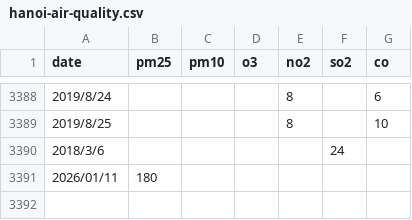
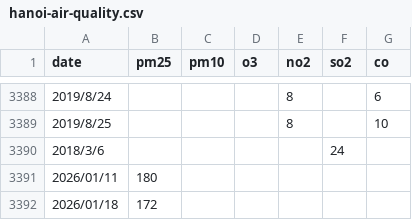
Before and after one commit to Drukenstudent/aqi, a CSV file: PM 2.5 Data/hanoi-air-quality.csv, drawn as a sheet; only a part is shown, gaps mark what is left out.

```diff
--- a/PM 2.5 Data/hanoi-air-quality.csv
+++ b/PM 2.5 Data/hanoi-air-quality.csv
@@ -3391 +3391,2 @@ date, pm25, pm10, o3, no2, so2, co
 2026/01/11,180,,,,,
+2026/01/18,172,,,,,
```
Also changed, not shown: PM 2.5 Data/central,-singapore-air-quality.csv, 2 other files.
